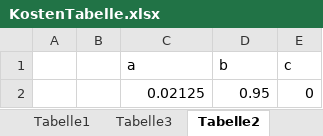
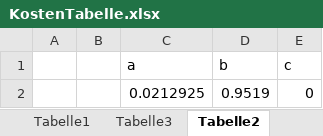
Before and after one commit to nota-game/nota, an Excel workbook: books/Grundregeln/talente/KostenTabelle.xlsx, sheet Tabelle2, drawn as a sheet; values as stored, in another font and other column widths than the file's, no borders; removed rows and columns are numbered as before the commit, all else as after; the diff names each change by its address in the sheet, - before the commit and + after, or states it on an @@ line.

```diff
--- a/books/Grundregeln/talente/KostenTabelle.xlsx (sheet Tabelle2)
+++ b/books/Grundregeln/talente/KostenTabelle.xlsx (sheet Tabelle2)
-row 2:  |  | 0.02125 | 0.95 | 0
+row 2:  |  | 0.0212925 | 0.9519 | 0
```
Also changed, not shown: sheet Tabelle3, sheet Tabelle1, 1 other file.
